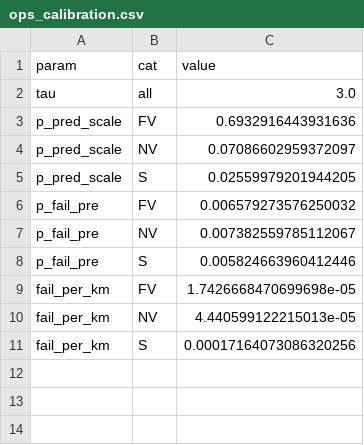
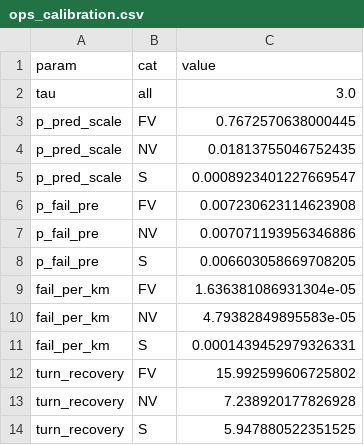
Before and after one commit to larsOhne/golden-rails, a CSV file: data/ops_calibration.csv, drawn as a sheet.

```diff
--- a/data/ops_calibration.csv
+++ b/data/ops_calibration.csv
@@ -2,10 +2,13 @@ param,cat,value
 tau,all,3.0
-p_pred_scale,FV,0.6932916443931636
-p_pred_scale,NV,0.07086602959372097
-p_pred_scale,S,0.02559979201944205
-p_fail_pre,FV,0.006579273576250032
-p_fail_pre,NV,0.007382559785112067
-p_fail_pre,S,0.005824663960412446
-fail_per_km,FV,1.7426668470699698e-05
-fail_per_km,NV,4.440599122215013e-05
-fail_per_km,S,0.00017164073086320256
+p_pred_scale,FV,0.7672570638000445
+p_pred_scale,NV,0.01813755046752435
+p_pred_scale,S,0.0008923401227669547
+p_fail_pre,FV,0.007230623114623908
+p_fail_pre,NV,0.007071193956346886
+p_fail_pre,S,0.006603058669708205
+fail_per_km,FV,1.636381086931304e-05
+fail_per_km,NV,4.79382849895583e-05
+fail_per_km,S,0.0001439452979326331
+turn_recovery,FV,15.992599606725802
+turn_recovery,NV,7.238920177826928
+turn_recovery,S,5.947880522351525
```
Also changed, not shown: results/backtest_closure.csv, results/validation_legs.csv, 14 other files.
